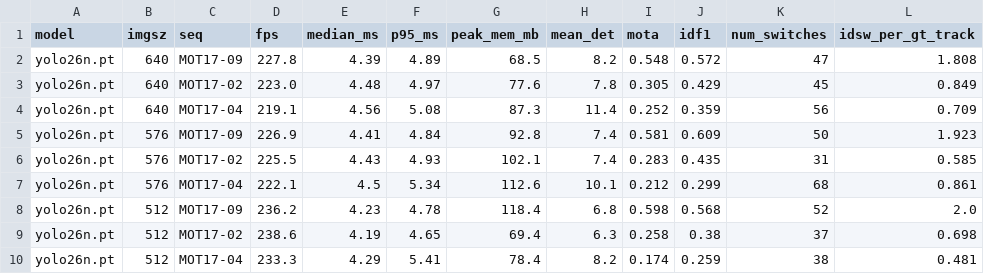
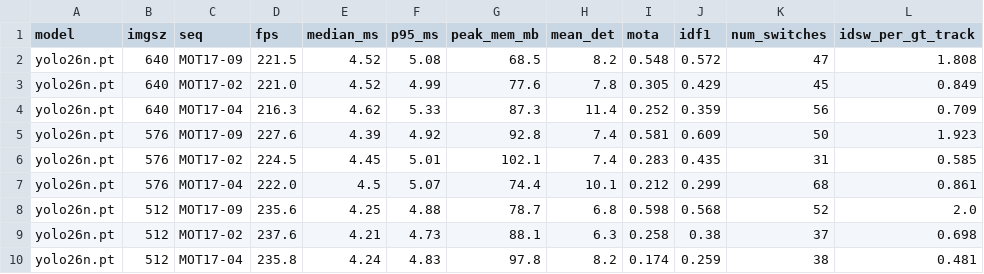
Before and after one commit to les2feup/yolo26-track-edge-benchmark, a CSV file: results/profiling/table1_profiling_desktop.csv, drawn as a sheet; only a part is shown; the diff covers the shown part only; the diff names each change by its address in the sheet, - before the commit and + after, or states it on an @@ line.

```diff
--- a/results/profiling/table1_profiling_desktop.csv
+++ b/results/profiling/table1_profiling_desktop.csv
-D2 (fps): 227.8
+D2 (fps): 221.5
-E2 (median_ms): 4.39
+E2 (median_ms): 4.52
-F2 (p95_ms): 4.89
+F2 (p95_ms): 5.08
-D3 (fps): 223.0
+D3 (fps): 221.0
-E3 (median_ms): 4.48
+E3 (median_ms): 4.52
-F3 (p95_ms): 4.97
+F3 (p95_ms): 4.99
-D4 (fps): 219.1
+D4 (fps): 216.3
-E4 (median_ms): 4.56
+E4 (median_ms): 4.62
-F4 (p95_ms): 5.08
+F4 (p95_ms): 5.33
-D5 (fps): 226.9
+D5 (fps): 227.6
-E5 (median_ms): 4.41
+E5 (median_ms): 4.39
-F5 (p95_ms): 4.84
+F5 (p95_ms): 4.92
-D6 (fps): 225.5
+D6 (fps): 224.5
-E6 (median_ms): 4.43
+E6 (median_ms): 4.45
-F6 (p95_ms): 4.93
+F6 (p95_ms): 5.01
-D7 (fps): 222.1
+D7 (fps): 222.0
-F7 (p95_ms): 5.34
+F7 (p95_ms): 5.07
-G7 (peak_mem_mb): 112.6
+G7 (peak_mem_mb): 74.4
-D8 (fps): 236.2
+D8 (fps): 235.6
-E8 (median_ms): 4.23
+E8 (median_ms): 4.25
-F8 (p95_ms): 4.78
+F8 (p95_ms): 4.88
-G8 (peak_mem_mb): 118.4
+G8 (peak_mem_mb): 78.7
-D9 (fps): 238.6
+D9 (fps): 237.6
-E9 (median_ms): 4.19
+E9 (median_ms): 4.21
-F9 (p95_ms): 4.65
+F9 (p95_ms): 4.73
-G9 (peak_mem_mb): 69.4
+G9 (peak_mem_mb): 88.1
-D10 (fps): 233.3
+D10 (fps): 235.8
-E10 (median_ms): 4.29
+E10 (median_ms): 4.24
-F10 (p95_ms): 5.41
+F10 (p95_ms): 4.83
-G10 (peak_mem_mb): 78.4
+G10 (peak_mem_mb): 97.8
```
Also changed, not shown: 4 edited cells elsewhere in this file, results/raw/desktop/exp1/MOT17-09_yolo26n.pt_640_desktop.csv, 16 other files.
